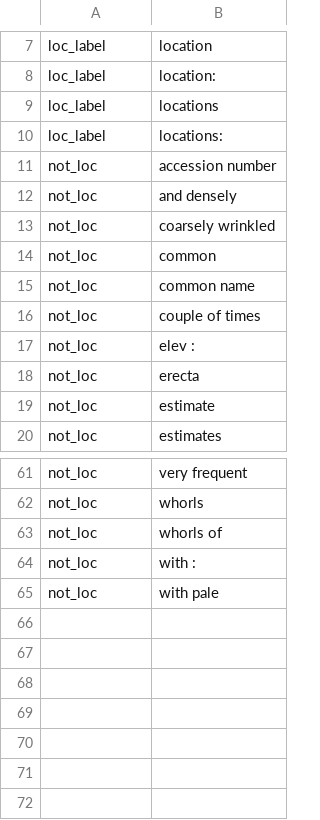
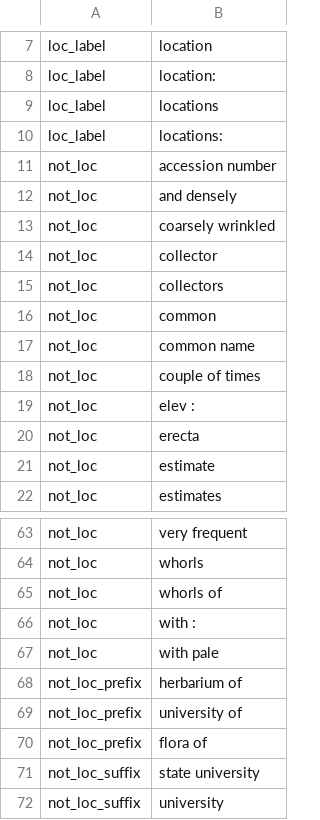
Before and after one commit to rafelafrance/LabelTraiter, a CSV file: labels/pylib/rules/terms/other_locality_terms.csv, drawn as a sheet; only a part is shown, gaps mark what is left out.

Commit message:
Update terms and parsers

```diff
--- a/labels/pylib/rules/terms/other_locality_terms.csv
+++ b/labels/pylib/rules/terms/other_locality_terms.csv
@@ -13,2 +13,4 @@ not_loc,and densely
 not_loc,coarsely wrinkled
+not_loc,collector
+not_loc,collectors
 not_loc,common
@@ -65 +67,6 @@ not_loc,with :
 not_loc,with pale
+not_loc_prefix,herbarium of
+not_loc_prefix,university of
+not_loc_prefix,flora of
+not_loc_suffix,state university
+not_loc_suffix,university
```
Also changed, not shown: labels/pylib/rules/terms/id_num_terms.csv, labels/pylib/rules/terms/mock_locality_terms.csv, 9 other files.
